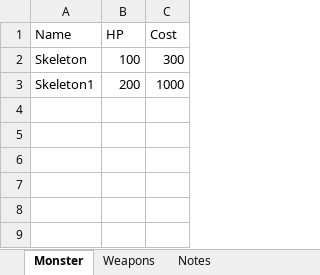
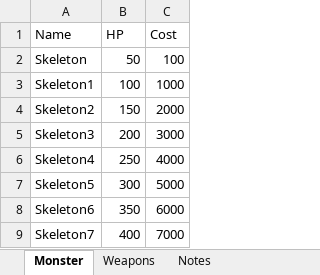
Before and after one commit to rtq9731/DropTheBit_Hero, an Excel workbook: Assets/Scripts/Data/Data.xlsx, sheet Monster, drawn as a sheet; values as stored, in another font and other column widths than the file's, no borders; the diff names each change by its address in the sheet, - before the commit and + after, or states it on an @@ line.

```diff
--- a/Assets/Scripts/Data/Data.xlsx (sheet Monster)
+++ b/Assets/Scripts/Data/Data.xlsx (sheet Monster)
-B2 (HP): 100
+B2 (HP): 50
-C2 (Cost): 300
+C2 (Cost): 100
-B3 (HP): 200
+B3 (HP): 100
+row 4: Skeleton2 | 150 | 2000
+row 5: Skeleton3 | 200 | 3000
+row 6: Skeleton4 | 250 | 4000
+row 7: Skeleton5 | 300 | 5000
+row 8: Skeleton6 | 350 | 6000
+row 9: Skeleton7 | 400 | 7000
```
Also changed, not shown: sheet Weapons, sheet Notes, 25 other files.
